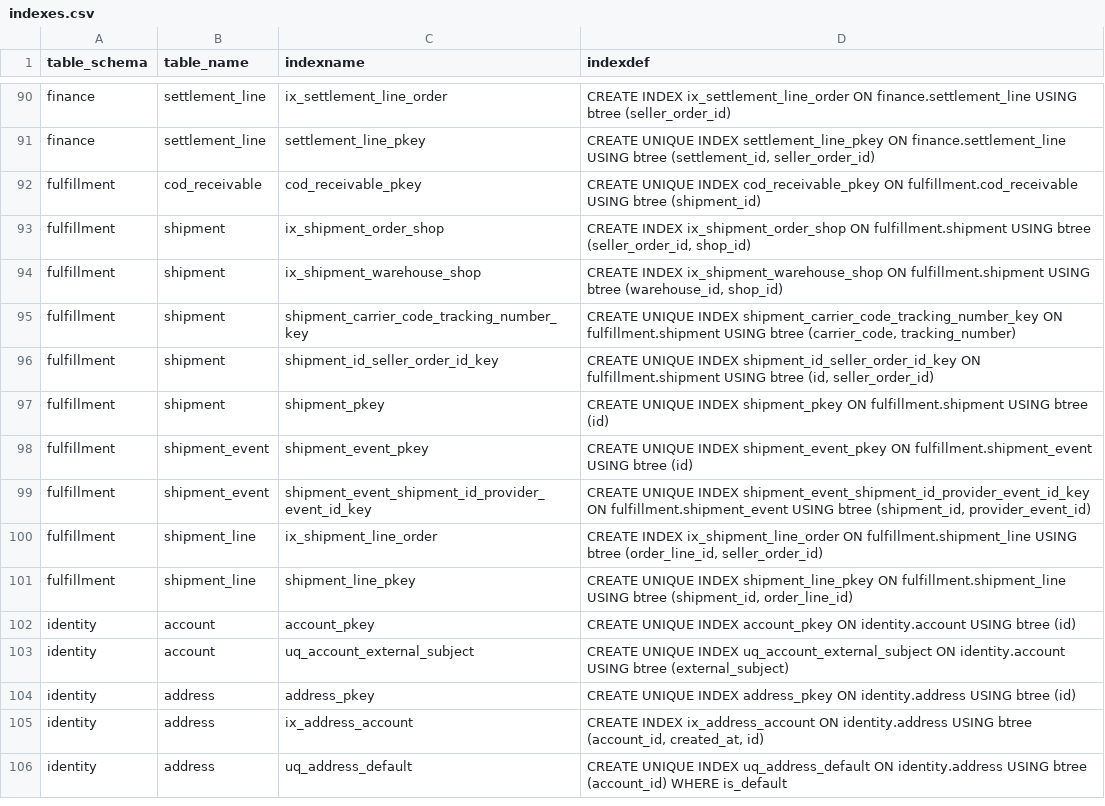
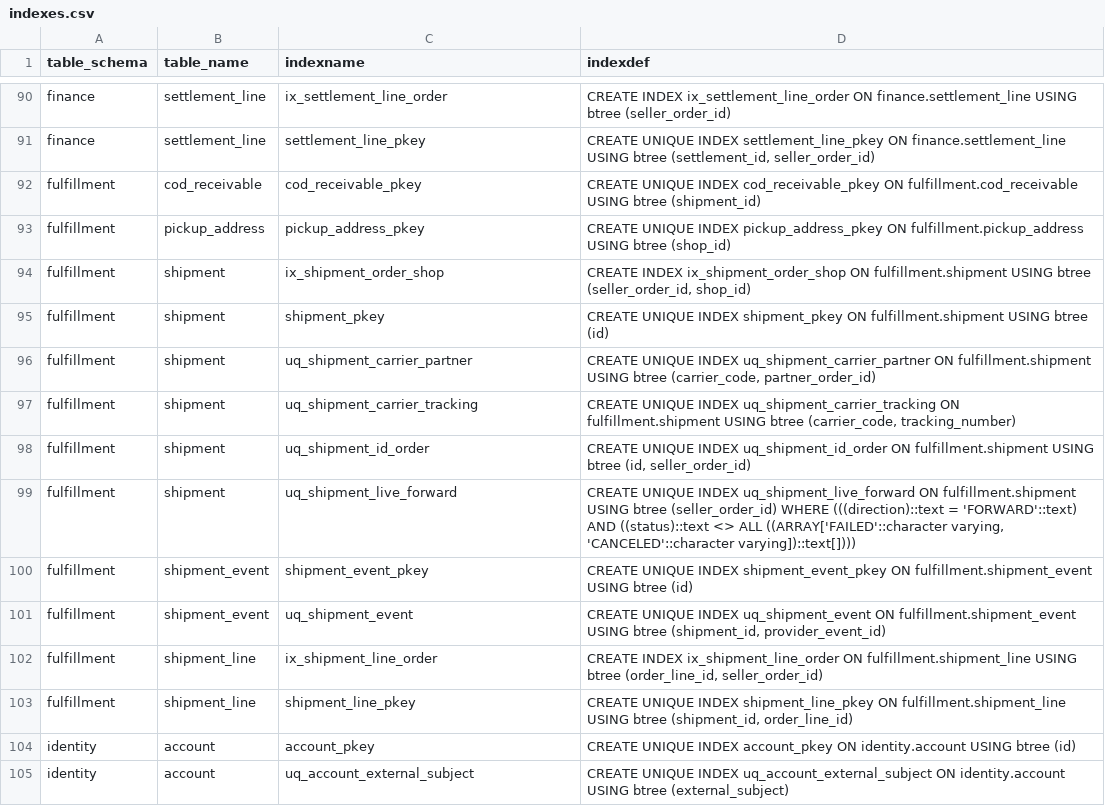
Before and after one commit to hieuhoang203/vshop, a CSV file: docs/database/indexes.csv, drawn as a sheet; only a part is shown, gaps mark what is left out; the shorter side is filled out with more unchanged rows.

```diff
--- a/docs/database/indexes.csv
+++ b/docs/database/indexes.csv
@@ -92,9 +92,11 @@ finance,settlement_line,settlement_line_pkey,"CREATE UNIQUE INDEX settlement_lin
 fulfillment,cod_receivable,cod_receivable_pkey,CREATE UNIQUE INDEX cod_receivable_pkey ON fulfillment.cod_receivable USING btree (shipment_id)
+fulfillment,pickup_address,pickup_address_pkey,CREATE UNIQUE INDEX pickup_address_pkey ON fulfillment.pickup_address USING btree (shop_id)
 fulfillment,shipment,ix_shipment_order_shop,"CREATE INDEX ix_shipment_order_shop ON fulfillment.shipment USING btree (seller_order_id, shop_id)"
-fulfillment,shipment,ix_shipment_warehouse_shop,"CREATE INDEX ix_shipment_warehouse_shop ON fulfillment.shipment USING btree (warehouse_id, shop_id)"
-fulfillment,shipment,shipment_carrier_code_tracking_number_key,"CREATE UNIQUE INDEX shipment_carrier_code_tracking_number_key ON fulfillment.shipment USING btree (carrier_code, tracking_number)"
-fulfillment,shipment,shipment_id_seller_order_id_key,"CREATE UNIQUE INDEX shipment_id_seller_order_id_key ON fulfillment.shipment USING btree (id, seller_order_id)"
 fulfillment,shipment,shipment_pkey,CREATE UNIQUE INDEX shipment_pkey ON fulfillment.shipment USING btree (id)
+fulfillment,shipment,uq_shipment_carrier_partner,"CREATE UNIQUE INDEX uq_shipment_carrier_partner ON fulfillment.shipment USING btree (carrier_code, partner_order_id)"
+fulfillment,shipment,uq_shipment_carrier_tracking,"CREATE UNIQUE INDEX uq_shipment_carrier_tracking ON fulfillment.shipment USING btree (carrier_code, tracking_number)"
+fulfillment,shipment,uq_shipment_id_order,"CREATE UNIQUE INDEX uq_shipment_id_order ON fulfillment.shipment USING btree (id, seller_order_id)"
+fulfillment,shipment,uq_shipment_live_forward,"CREATE UNIQUE INDEX uq_shipment_live_forward ON fulfillment.shipment USING btree (seller_order_id) WHERE (((direction)::text = 'FORWARD'::text) AND ((status)::text <> ALL ((ARRAY['FAILED'::character varying, 'CANCELED'::character varying])::text[])))"
 fulfillment,shipment_event,shipment_event_pkey,CREATE UNIQUE INDEX shipment_event_pkey ON fulfillment.shipment_event USING btree (id)
-fulfillment,shipment_event,shipment_event_shipment_id_provider_event_id_key,"CREATE UNIQUE INDEX shipment_event_shipment_id_provider_event_id_key ON fulfillment.shipment_event USING btree (shipment_id, provider_event_id)"
+fulfillment,shipment_event,uq_shipment_event,"CREATE UNIQUE INDEX uq_shipment_event ON fulfillment.shipment_event USING btree (shipment_id, provider_event_id)"
 fulfillment,shipment_line,ix_shipment_line_order,"CREATE INDEX ix_shipment_line_order ON fulfillment.shipment_line USING btree (order_line_id, seller_order_id)"
```
Also changed, not shown: docs/database/constraints.csv, docs/database/data-dictionary.csv, 36 other files.
